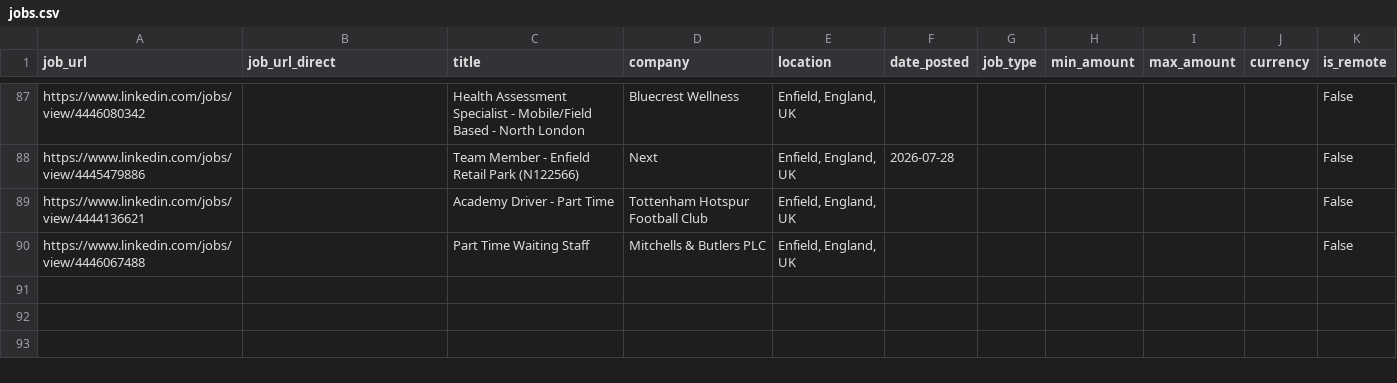
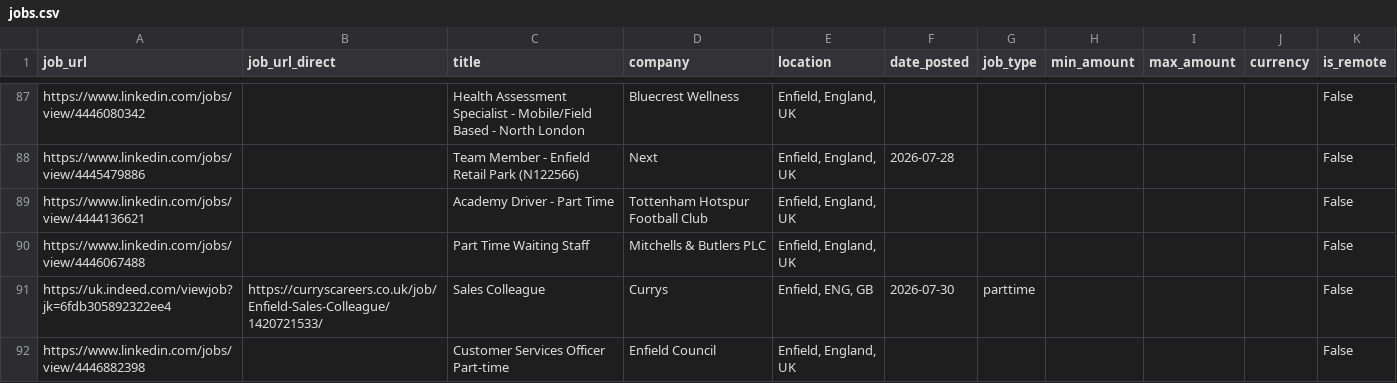
Before and after one commit to Boom123bam/job-scraper, a CSV file: jobs.csv, drawn as a sheet; only a part is shown, gaps mark what is left out.

```diff
--- a/jobs.csv
+++ b/jobs.csv
@@ -90 +90,3 @@ https://www.linkedin.com/jobs/view/4444136621,,Academy Driver - Part Time,Totten
 https://www.linkedin.com/jobs/view/4446067488,,Part Time Waiting Staff,Mitchells & Butlers PLC,"Enfield, England, UK",,,,,,False
+https://uk.indeed.com/viewjob?jk=6fdb305892322ee4,https://curryscareers.co.uk/job/Enfield-Sales-Colleague/1420721533/,Sales Colleague,Currys,"Enfield, ENG, GB",2026-07-30,parttime,,,,False
+https://www.linkedin.com/jobs/view/4446882398,,Customer Services Officer Part-time,Enfield Council,"Enfield, England, UK",,,,,,False
```
